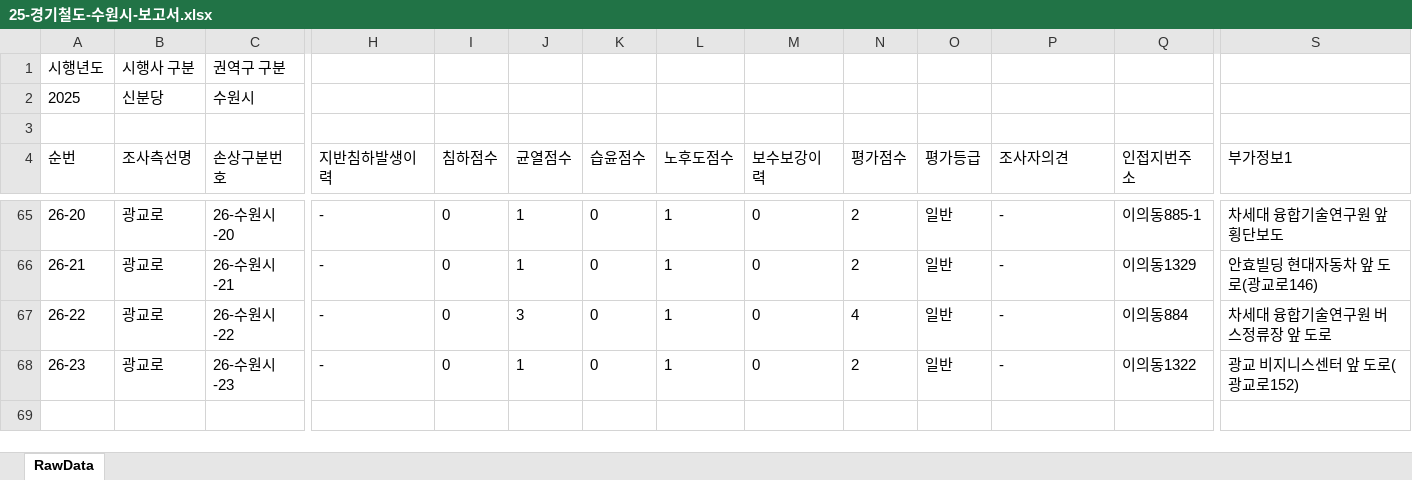
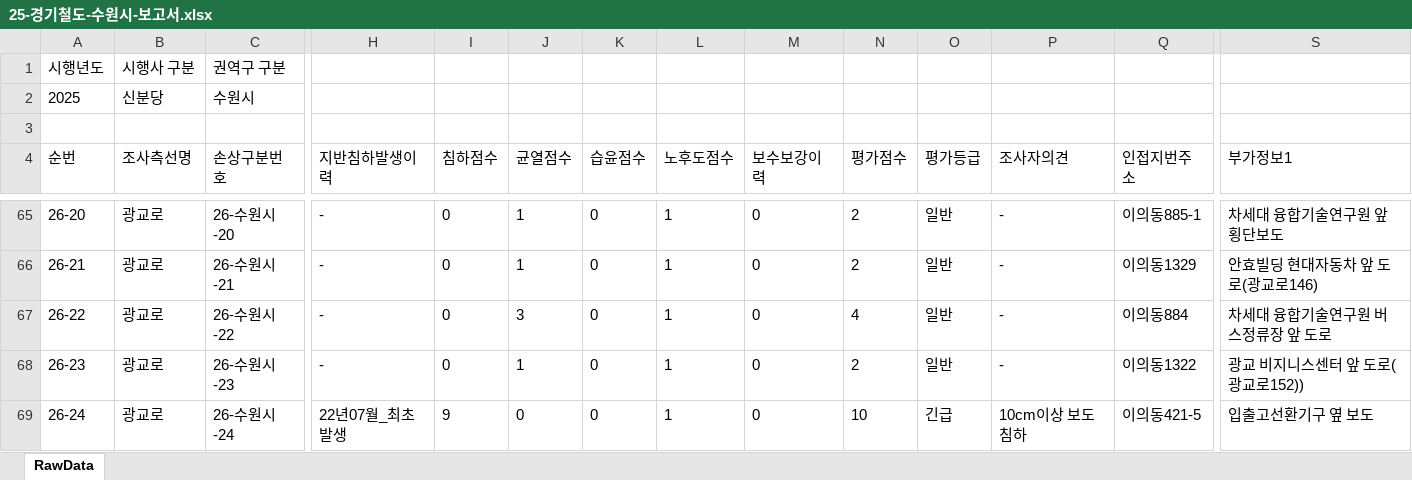
Before and after one commit to JasonYhim/GSMM, an Excel workbook: 25-경기철도-수원시-보고서.xlsx, sheet RawData, drawn as a sheet; only a part is shown, gaps mark what is left out; values as stored, in another font and other column widths than the file's, no borders; rows hold the shown columns only; the diff names each change by its address in the sheet, - before the commit and + after, or states it on an @@ line.

Commit message:
📊 데이터 업데이트 - 25-경기철도-수원시-보고서.xlsx

```diff
--- a/25-경기철도-수원시-보고서.xlsx (sheet RawData)
+++ b/25-경기철도-수원시-보고서.xlsx (sheet RawData)
-S68 (부가정보1): 광교 비지니스센터 앞 도로(광교로152)
+S68 (부가정보1): 광교 비지니스센터 앞 도로(광교로152))
+row 69: 26-24 | 광교로 | 26-수원시-24 | 22년07월_최초발생 | 9 | 0 | 0 | 1 | 0 | 10 | 긴급 | 10cm이상 보도침하 | 이의동421-5 | 입출고선환기구 옆 보도
```
